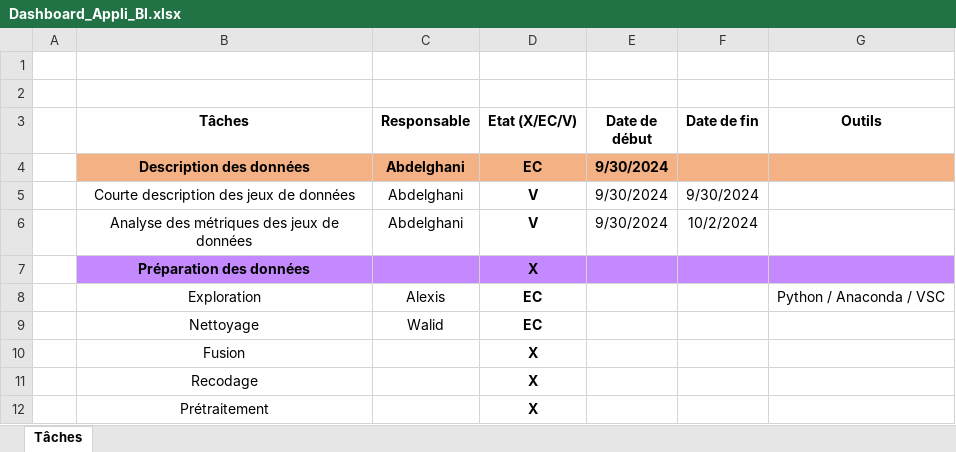
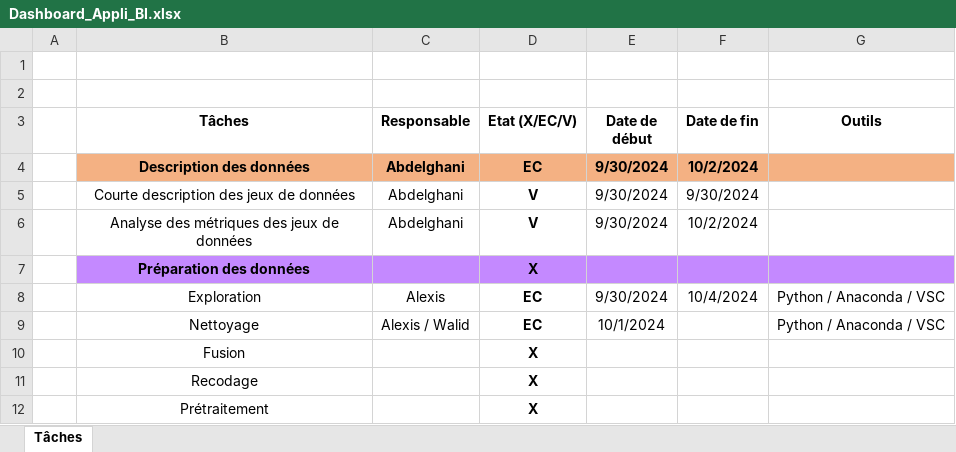
Before and after one commit to WalidMedouaz/BanqueBI, an Excel workbook: Admin/Dashboard_Appli_BI.xlsx, sheet Tâches, drawn as a sheet; only a part is shown; values as stored, in another font and other column widths than the file's, no borders; conditional formats not drawn; the diff names each change by its address in the sheet, - before the commit and + after, or states it on an @@ line.

```diff
--- a/Admin/Dashboard_Appli_BI.xlsx (sheet Tâches)
+++ b/Admin/Dashboard_Appli_BI.xlsx (sheet Tâches)
-F4 (Date de fin): (empty)
+F4 (Date de fin): 10/2/2024
-E8 (Date de début): (empty)
+E8 (Date de début): 9/30/2024
-F8 (Date de fin): (empty)
+F8 (Date de fin): 10/4/2024
-C9 (Responsable): Walid
+C9 (Responsable): Alexis / Walid
-E9 (Date de début): (empty)
+E9 (Date de début): 10/1/2024
-G9 (Outils): (empty)
+G9 (Outils): Python / Anaconda / VSC
```
Also changed, not shown: 28 other files.
